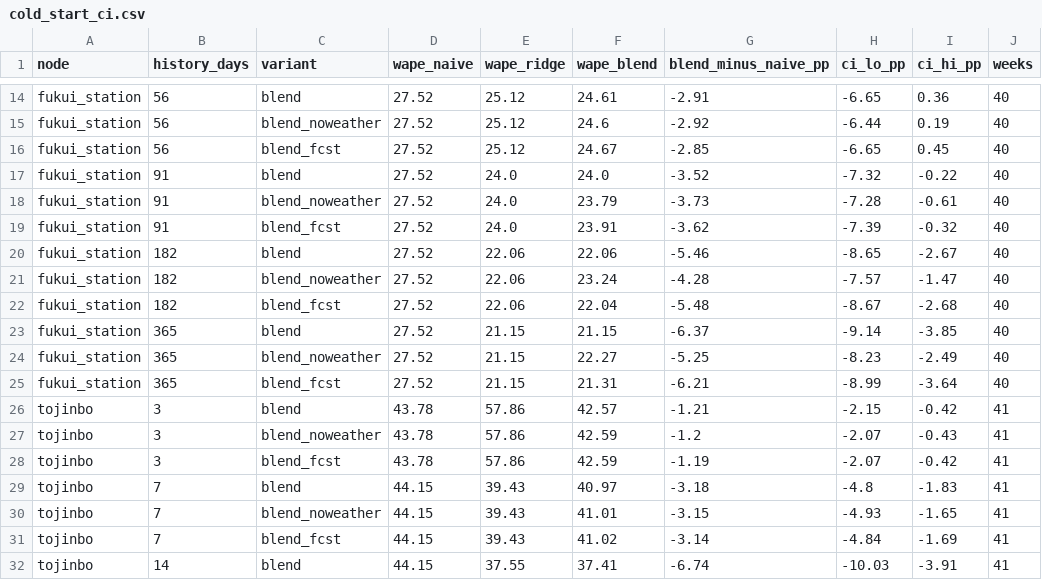
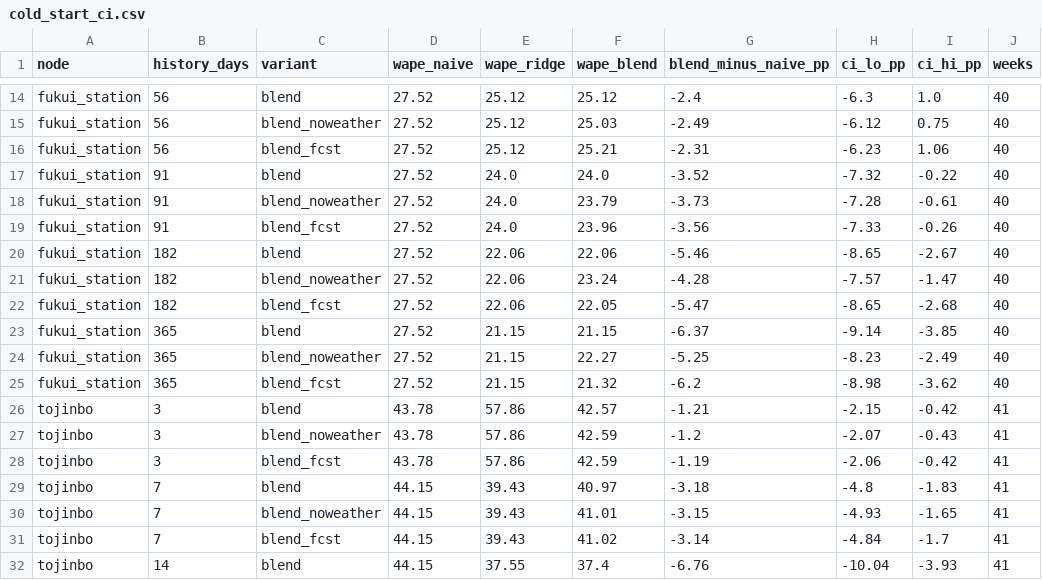
Before and after one commit to amilkh/icaisc-camera-scans, a CSV file: coldstart/cold_start_ci.csv, drawn as a sheet; only a part is shown, gaps mark what is left out; the diff covers the shown part only; the diff names each change by its address in the sheet, - before the commit and + after, or states it on an @@ line.

```diff
--- a/coldstart/cold_start_ci.csv
+++ b/coldstart/cold_start_ci.csv
-F14 (wape_blend): 24.61
+F14 (wape_blend): 25.12
-G14 (blend_minus_naive_pp): -2.91
+G14 (blend_minus_naive_pp): -2.4
-H14 (ci_lo_pp): -6.65
+H14 (ci_lo_pp): -6.3
-I14 (ci_hi_pp): 0.36
+I14 (ci_hi_pp): 1.0
-F15 (wape_blend): 24.6
+F15 (wape_blend): 25.03
-G15 (blend_minus_naive_pp): -2.92
+G15 (blend_minus_naive_pp): -2.49
-H15 (ci_lo_pp): -6.44
+H15 (ci_lo_pp): -6.12
-I15 (ci_hi_pp): 0.19
+I15 (ci_hi_pp): 0.75
-F16 (wape_blend): 24.67
+F16 (wape_blend): 25.21
-G16 (blend_minus_naive_pp): -2.85
+G16 (blend_minus_naive_pp): -2.31
-H16 (ci_lo_pp): -6.65
+H16 (ci_lo_pp): -6.23
-I16 (ci_hi_pp): 0.45
+I16 (ci_hi_pp): 1.06
-F19 (wape_blend): 23.91
+F19 (wape_blend): 23.96
-G19 (blend_minus_naive_pp): -3.62
+G19 (blend_minus_naive_pp): -3.56
-H19 (ci_lo_pp): -7.39
+H19 (ci_lo_pp): -7.33
-I19 (ci_hi_pp): -0.32
+I19 (ci_hi_pp): -0.26
-F22 (wape_blend): 22.04
+F22 (wape_blend): 22.05
-G22 (blend_minus_naive_pp): -5.48
+G22 (blend_minus_naive_pp): -5.47
-H22 (ci_lo_pp): -8.67
+H22 (ci_lo_pp): -8.65
-F25 (wape_blend): 21.31
+F25 (wape_blend): 21.32
-G25 (blend_minus_naive_pp): -6.21
+G25 (blend_minus_naive_pp): -6.2
-H25 (ci_lo_pp): -8.99
+H25 (ci_lo_pp): -8.98
-I25 (ci_hi_pp): -3.64
+I25 (ci_hi_pp): -3.62
-H28 (ci_lo_pp): -2.07
+H28 (ci_lo_pp): -2.06
-I31 (ci_hi_pp): -1.69
+I31 (ci_hi_pp): -1.7
-F32 (wape_blend): 37.41
+F32 (wape_blend): 37.4
-G32 (blend_minus_naive_pp): -6.74
+G32 (blend_minus_naive_pp): -6.76
-H32 (ci_lo_pp): -10.03
+H32 (ci_lo_pp): -10.04
-I32 (ci_hi_pp): -3.91
+I32 (ci_hi_pp): -3.93
```
Also changed, not shown: 72 edited cells elsewhere in this file, coldstart/cold_start_results.csv, 4 other files.
